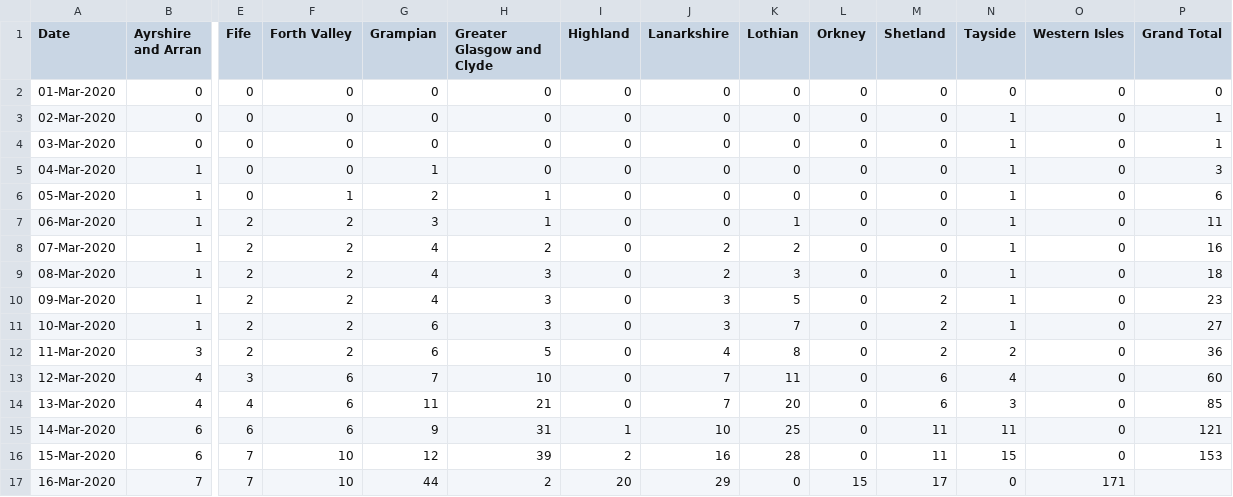
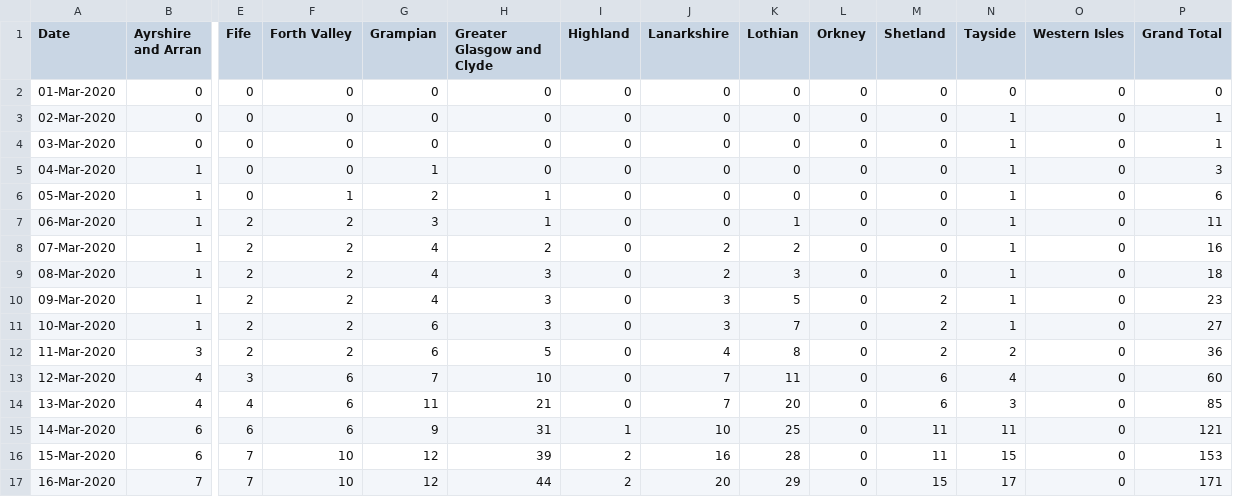
Before and after one commit to watty62/Scot_covid19, a CSV file: regional_cases.csv, drawn as a sheet; only a part is shown, gaps mark what is left out; the diff names each change by its address in the sheet, - before the commit and + after, or states it on an @@ line.

Commit message:
fix missing val

```diff
--- a/regional_cases.csv
+++ b/regional_cases.csv
-G17 (Grampian): 44
+G17 (Grampian): 12
-H17 (Greater Glasgow and Clyde): 2
+H17 (Greater Glasgow and Clyde): 44
-I17 (Highland): 20
+I17 (Highland): 2
-J17 (Lanarkshire): 29
+J17 (Lanarkshire): 20
-K17 (Lothian): 0
+K17 (Lothian): 29
-L17 (Orkney): 15
+L17 (Orkney): 0
-M17 (Shetland): 17
+M17 (Shetland): 15
-N17 (Tayside): 0
+N17 (Tayside): 17
-O17 (Western Isles): 171
+O17 (Western Isles): 0
-P17 (Grand Total): (empty)
+P17 (Grand Total): 171
```
